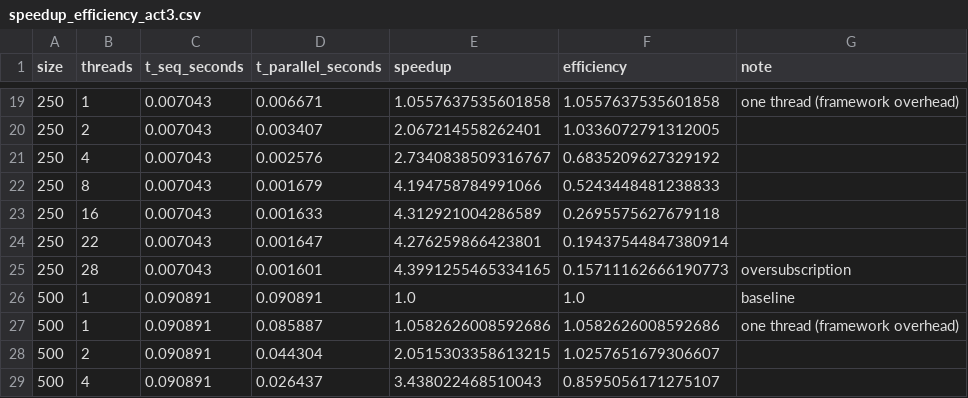
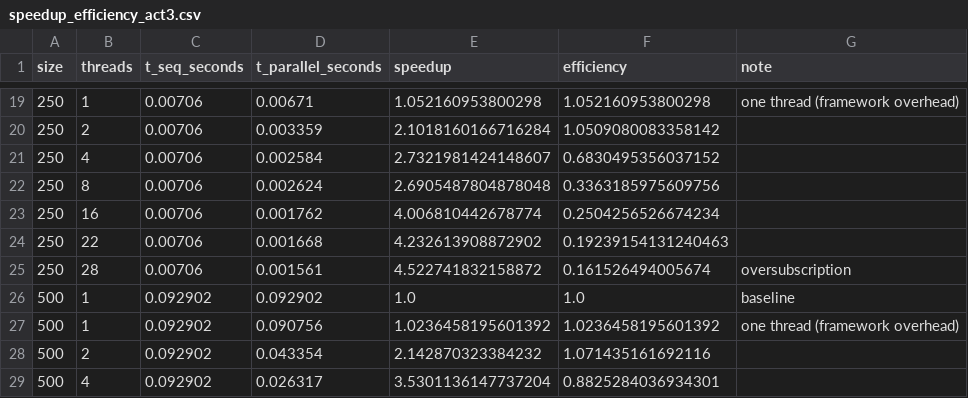
Before and after one commit to CarlosMontesdeoca21/BasicMatrixMultiplication, a CSV file: Activity3/resultsAct3/speedup_efficiency_act3.csv, drawn as a sheet; only a part is shown, gaps mark what is left out; the diff covers the shown part only.

```diff
--- a/Activity3/resultsAct3/speedup_efficiency_act3.csv
+++ b/Activity3/resultsAct3/speedup_efficiency_act3.csv
@@ -19,11 +19,11 @@ size,threads,t_seq_seconds,t_parallel_seconds,speedup,efficiency,note
-250,1,0.007043,0.006671,1.0557637535601858,1.0557637535601858,one thread (framework overhead)
-250,2,0.007043,0.003407,2.067214558262401,1.0336072791312005,
-250,4,0.007043,0.002576,2.7340838509316767,0.6835209627329192,
-250,8,0.007043,0.001679,4.194758784991066,0.5243448481238833,
-250,16,0.007043,0.001633,4.312921004286589,0.2695575627679118,
-250,22,0.007043,0.001647,4.276259866423801,0.19437544847380914,
-250,28,0.007043,0.001601,4.3991255465334165,0.15711162666190773,oversubscription
-500,1,0.090891,0.090891,1.0,1.0,baseline
-500,1,0.090891,0.085887,1.0582626008592686,1.0582626008592686,one thread (framework overhead)
-500,2,0.090891,0.044304,2.0515303358613215,1.0257651679306607,
-500,4,0.090891,0.026437,3.438022468510043,0.8595056171275107,
+250,1,0.00706,0.00671,1.052160953800298,1.052160953800298,one thread (framework overhead)
+250,2,0.00706,0.003359,2.1018160166716284,1.0509080083358142,
+250,4,0.00706,0.002584,2.7321981424148607,0.6830495356037152,
+250,8,0.00706,0.002624,2.6905487804878048,0.3363185975609756,
+250,16,0.00706,0.001762,4.006810442678774,0.2504256526674234,
+250,22,0.00706,0.001668,4.232613908872902,0.19239154131240463,
+250,28,0.00706,0.001561,4.522741832158872,0.161526494005674,oversubscription
+500,1,0.092902,0.092902,1.0,1.0,baseline
+500,1,0.092902,0.090756,1.0236458195601392,1.0236458195601392,one thread (framework overhead)
+500,2,0.092902,0.043354,2.142870323384232,1.071435161692116,
+500,4,0.092902,0.026317,3.5301136147737204,0.8825284036934301,
```
Also changed, not shown: 83 edited cells elsewhere in this file, Activity3/resultsAct3/simd_summary_act3.csv, Activity3/resultsAct3/summary_time_act3.csv, 6 other files.
